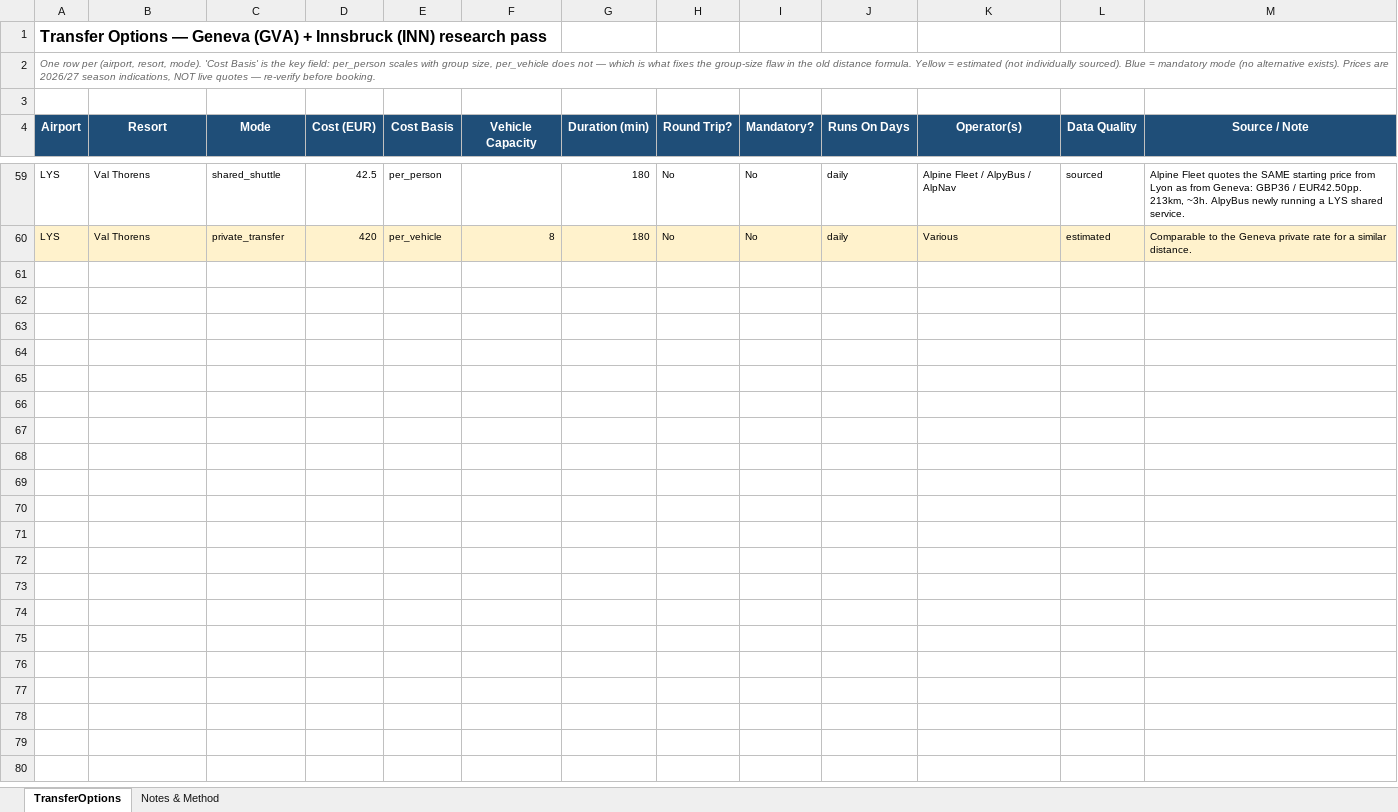
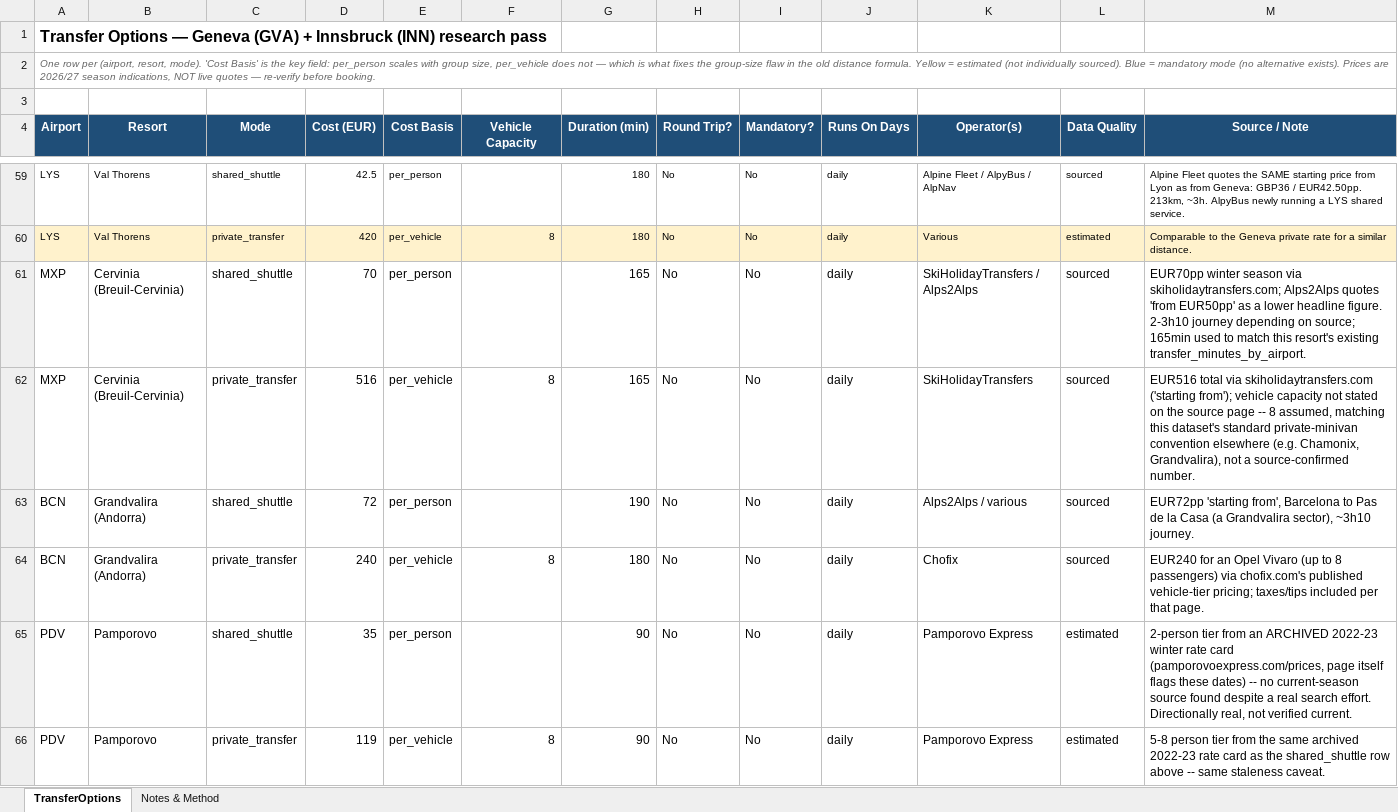
Before and after one commit to dor2810/Ski-Lab, an Excel workbook: data/transfer_options.xlsx, sheet TransferOptions, drawn as a sheet; only a part is shown, gaps mark what is left out; values as stored, in another font and other column widths than the file's, no borders; the diff names each change by its address in the sheet, - before the commit and + after, or states it on an @@ line.

Commit message:
data: real transfer pricing for Cervinia, Grandvalira, Pamporovo
All three had ZERO curated transfer rows -- silently falling back to
the legacy distance-based formula that transfers.py's own module
docstring already calls "a fudge matching no real pricing structure".
These three are the same skideal.co.il-confirmed resorts as the
terrain-data commit just before this one.

- Cervinia (via MXP), Grandvalira (via BCN): real current pricing
  found and sourced (shared shuttle + private transfer each).
- Pamporovo (via PDV): best source found was an explicitly archived
  2022-23 winter rate card -- no current-season pricing turned up
  despite a real search effort. Added as 'estimated', not 'sourced',
  rather than passing a 3-year-old number off as current.

```diff
--- a/data/transfer_options.xlsx (sheet TransferOptions)
+++ b/data/transfer_options.xlsx (sheet TransferOptions)
+row 61: MXP | Cervinia (Breuil-Cervinia) | shared_shuttle | 70 | per_person |  | 165 | No | No | daily | SkiHolidayTransfers / Alps2Alps | sourced | EUR70pp winter season via skiholidaytransfers.com; Alps2Alps quotes 'from EUR50pp' as a lower headline figure. 2-3h10 journey depending on source; 165min used to match this resort's existing transfer_minutes_by_airport.
+row 62: MXP | Cervinia (Breuil-Cervinia) | private_transfer | 516 | per_vehicle | 8 | 165 | No | No | daily | SkiHolidayTransfers | sourced | EUR516 total via skiholidaytransfers.com ('starting from'); vehicle capacity not stated on the source page -- 8 assumed, matching this dataset's standard private-minivan convention elsewhere (e.g. Chamonix, Grandvalira), not a source-confirmed number.
+row 63: BCN | Grandvalira (Andorra) | shared_shuttle | 72 | per_person |  | 190 | No | No | daily | Alps2Alps / various | sourced | EUR72pp 'starting from', Barcelona to Pas de la Casa (a Grandvalira sector), ~3h10 journey.
+row 64: BCN | Grandvalira (Andorra) | private_transfer | 240 | per_vehicle | 8 | 180 | No | No | daily | Chofix | sourced | EUR240 for an Opel Vivaro (up to 8 passengers) via chofix.com's published vehicle-tier pricing; taxes/tips included per that page.
+row 65: PDV | Pamporovo | shared_shuttle | 35 | per_person |  | 90 | No | No | daily | Pamporovo Express | estimated | 2-person tier from an ARCHIVED 2022-23 winter rate card (pamporovoexpress.com/prices, page itself flags these dates) -- no current-season source found despite a real search effort. Directionally real, not verified current.
+row 66: PDV | Pamporovo | private_transfer | 119 | per_vehicle | 8 | 90 | No | No | daily | Pamporovo Express | estimated | 5-8 person tier from the same archived 2022-23 rate card as the shared_shuttle row above -- same staleness caveat.
```
